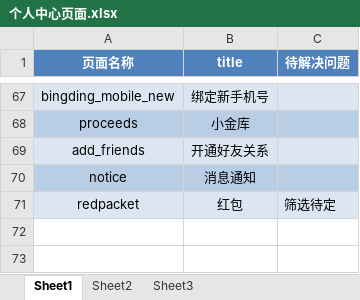
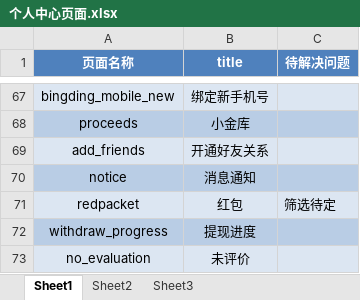
Before and after one commit to MissZwei/personalCenter, an Excel workbook: 个人中心页面.xlsx, sheet Sheet1, drawn as a sheet; only a part is shown, gaps mark what is left out; values as stored, in another font and other column widths than the file's, no borders; the diff names each change by its address in the sheet, - before the commit and + after, or states it on an @@ line.

Commit message:
提现进度、未评价

```diff
--- a/个人中心页面.xlsx (sheet Sheet1)
+++ b/个人中心页面.xlsx (sheet Sheet1)
+row 72: withdraw_progress | 提现进度
+row 73: no_evaluation | 未评价
```
Also changed, not shown: 7 other files.
